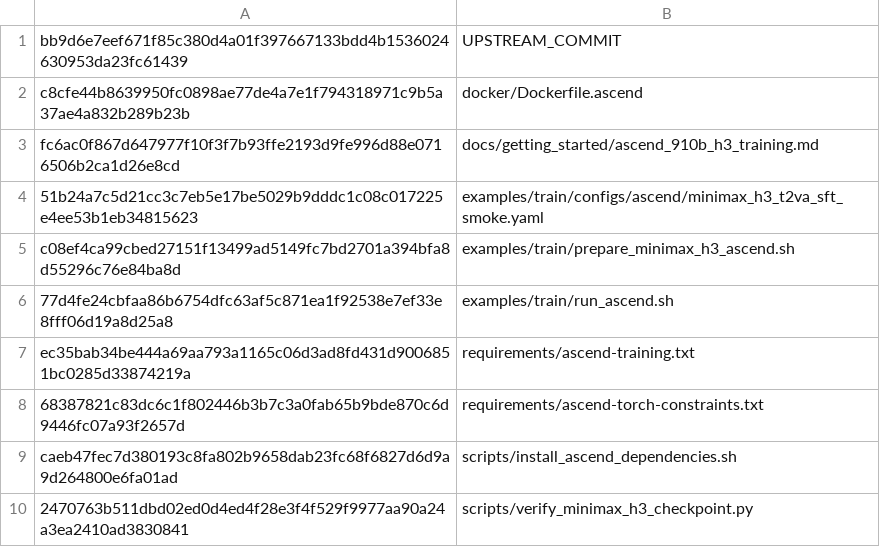
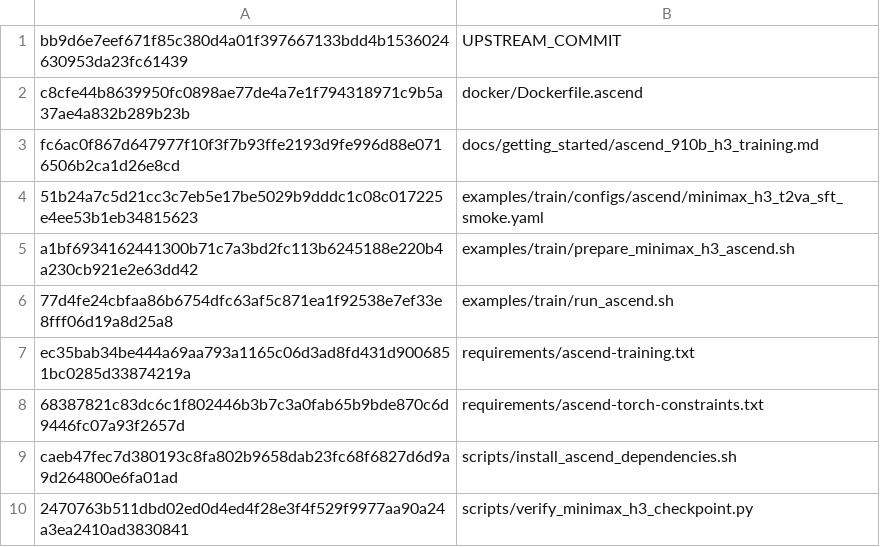
Before and after one commit to BowenXiong1215/FastVideo-Ascend, a TSV file: patches/fastvideo-ascend-910b-patch-20260904/added.tsv, drawn as a sheet.

```diff
--- a/patches/fastvideo-ascend-910b-patch-20260904/added.tsv
+++ b/patches/fastvideo-ascend-910b-patch-20260904/added.tsv
@@ -4,3 +4,3 @@ fc6ac0f867d647977f10f3f7b93ffe2193d9fe996d88e0716506b2ca1d26e8cd	docs/getting_st
 51b24a7c5d21cc3c7eb5e17be5029b9dddc1c08c017225e4ee53b1eb34815623	examples/train/configs/ascend/minimax_h3_t2va_sft_smoke.yaml
-c08ef4ca99cbed27151f13499ad5149fc7bd2701a394bfa8d55296c76e84ba8d	examples/train/prepare_minimax_h3_ascend.sh
+a1bf6934162441300b71c7a3bd2fc113b6245188e220b4a230cb921e2e63dd42	examples/train/prepare_minimax_h3_ascend.sh
 77d4fe24cbfaa86b6754dfc63af5c871ea1f92538e7ef33e8fff06d19a8d25a8	examples/train/run_ascend.sh
```
Also changed, not shown: 4 other files.
